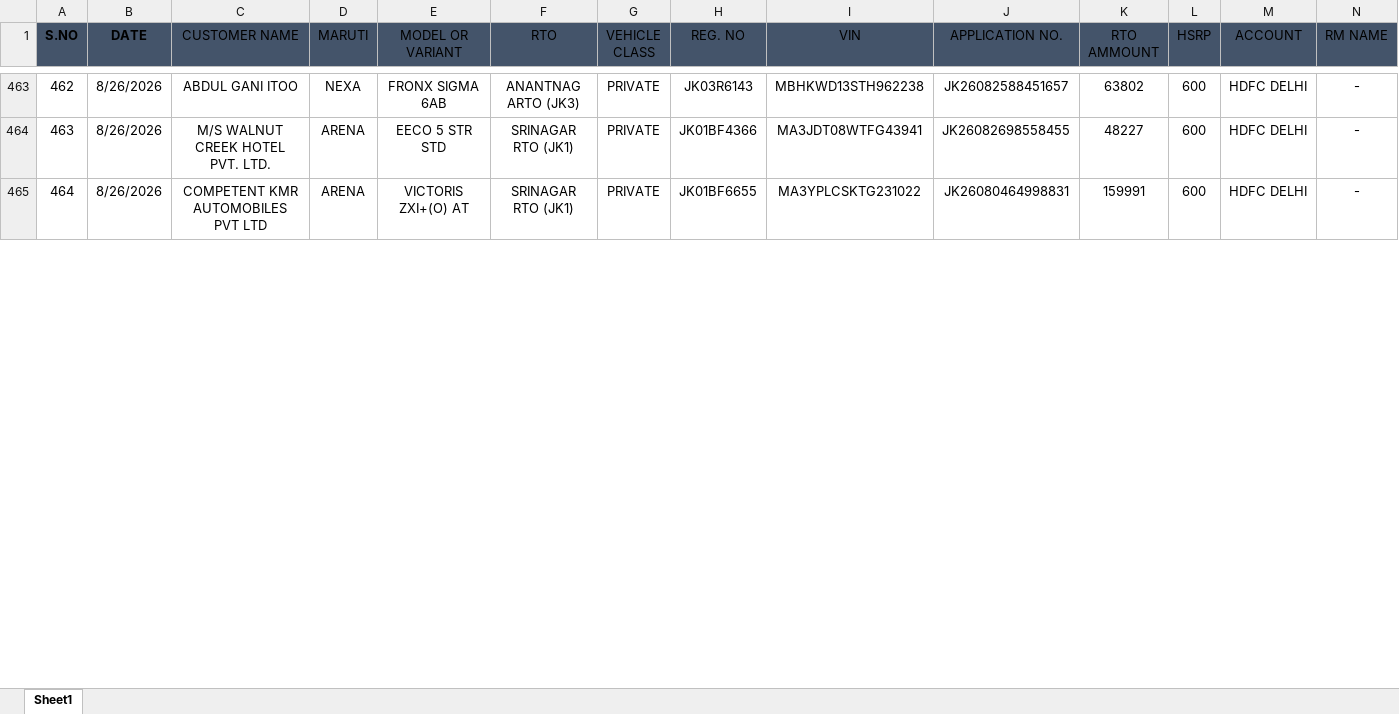
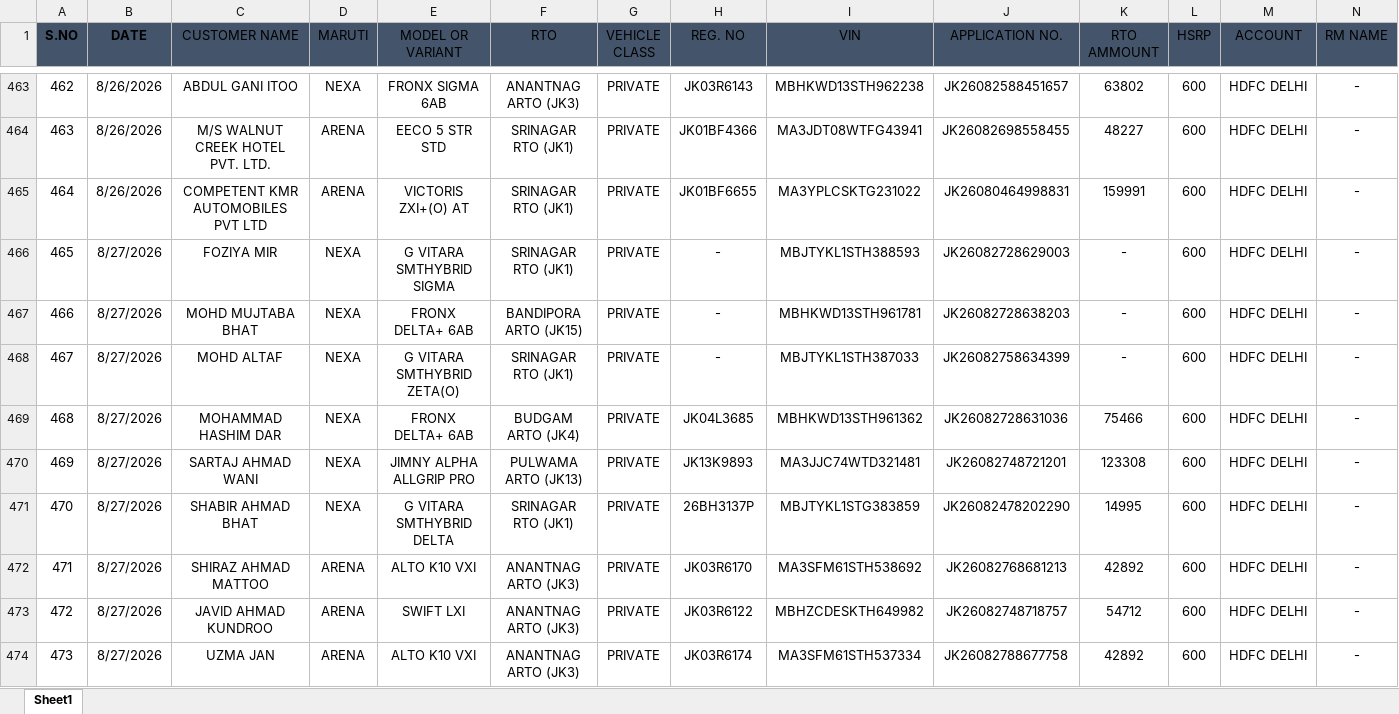
Before and after one commit to adilahmadsofi-ck/Documents, an Excel workbook: DealerRegistrations.xlsx, sheet Sheet1, drawn as a sheet; only a part is shown, gaps mark what is left out; values as stored, in another font and other column widths than the file's, no borders; table styles not drawn; rows hold the shown columns only; the diff covers the shown part only; the diff names each change by its address in the sheet, - before the commit and + after, or states it on an @@ line.

```diff
--- a/DealerRegistrations.xlsx (sheet Sheet1)
+++ b/DealerRegistrations.xlsx (sheet Sheet1)
+row 466: 465 | 8/27/2026 | FOZIYA MIR | NEXA | G VITARA SMTHYBRID SIGMA | SRINAGAR RTO (JK1) | PRIVATE | - | MBJTYKL1STH388593 | JK26082728629003 | - | 600 | HDFC DELHI | -
+row 467: 466 | 8/27/2026 | MOHD MUJTABA BHAT | NEXA | FRONX DELTA+ 6AB | BANDIPORA ARTO (JK15) | PRIVATE | - | MBHKWD13STH961781 | JK26082728638203 | - | 600 | HDFC DELHI | -
+row 468: 467 | 8/27/2026 | MOHD ALTAF | NEXA | G VITARA SMTHYBRID ZETA(O) | SRINAGAR RTO (JK1) | PRIVATE | - | MBJTYKL1STH387033 | JK26082758634399 | - | 600 | HDFC DELHI | -
+row 469: 468 | 8/27/2026 | MOHAMMAD HASHIM DAR | NEXA | FRONX DELTA+ 6AB | BUDGAM ARTO (JK4) | PRIVATE | JK04L3685 | MBHKWD13STH961362 | JK26082728631036 | 75466 | 600 | HDFC DELHI | -
+row 470: 469 | 8/27/2026 | SARTAJ AHMAD WANI | NEXA | JIMNY ALPHA ALLGRIP PRO | PULWAMA ARTO (JK13) | PRIVATE | JK13K9893 | MA3JJC74WTD321481 | JK26082748721201 | 123308 | 600 | HDFC DELHI | -
+row 471: 470 | 8/27/2026 | SHABIR AHMAD BHAT | NEXA | G VITARA SMTHYBRID DELTA | SRINAGAR RTO (JK1) | PRIVATE | 26BH3137P | MBJTYKL1STG383859 | JK26082478202290 | 14995 | 600 | HDFC DELHI | -
+row 472: 471 | 8/27/2026 | SHIRAZ AHMAD MATTOO | ARENA | ALTO K10 VXI | ANANTNAG ARTO (JK3) | PRIVATE | JK03R6170 | MA3SFM61STH538692 | JK26082768681213 | 42892 | 600 | HDFC DELHI | -
+row 473: 472 | 8/27/2026 | JAVID AHMAD KUNDROO | ARENA | SWIFT LXI | ANANTNAG ARTO (JK3) | PRIVATE | JK03R6122 | MBHZCDESKTH649982 | JK26082748718757 | 54712 | 600 | HDFC DELHI | -
+row 474: 473 | 8/27/2026 | UZMA JAN | ARENA | ALTO K10 VXI | ANANTNAG ARTO (JK3) | PRIVATE | JK03R6174 | MA3SFM61STH537334 | JK26082788677758 | 42892 | 600 | HDFC DELHI | -
```
Also changed, not shown: 13 added rows, 2 removed rows and row numbers in column A elsewhere in this sheet, HSRP.xlsx, RTO AMOUNT CALCULATOR.xlsx, 2 other files.
